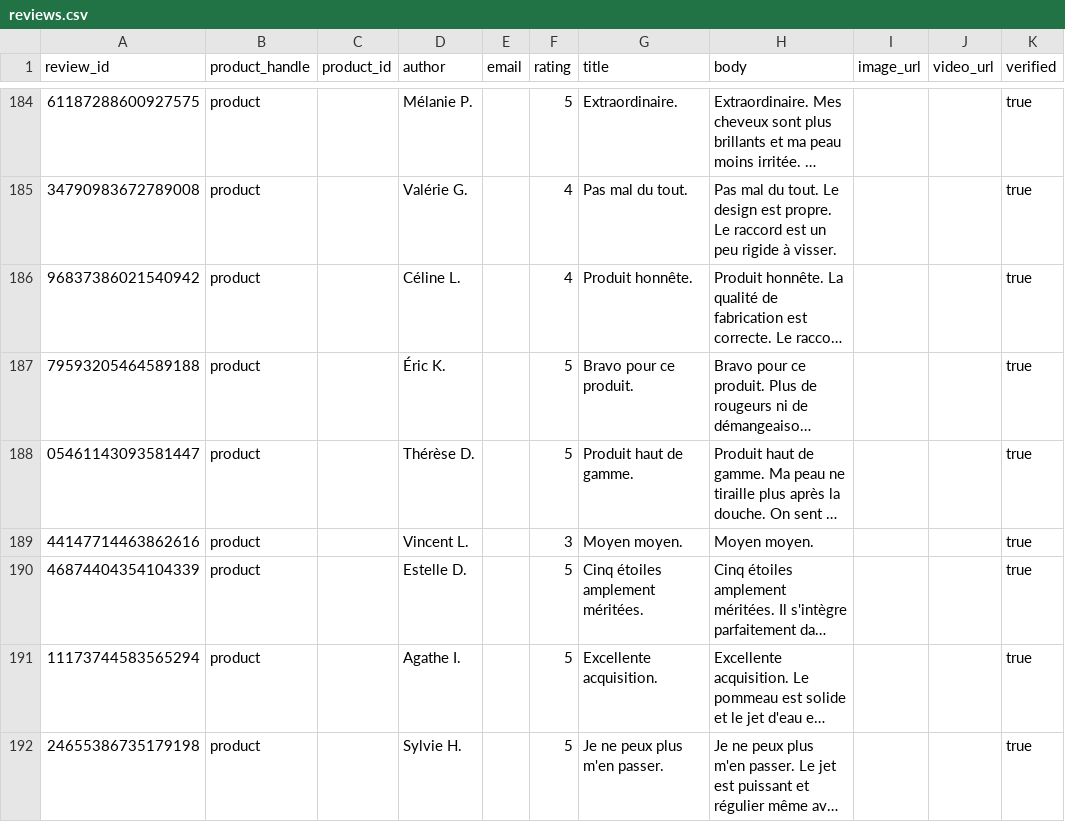
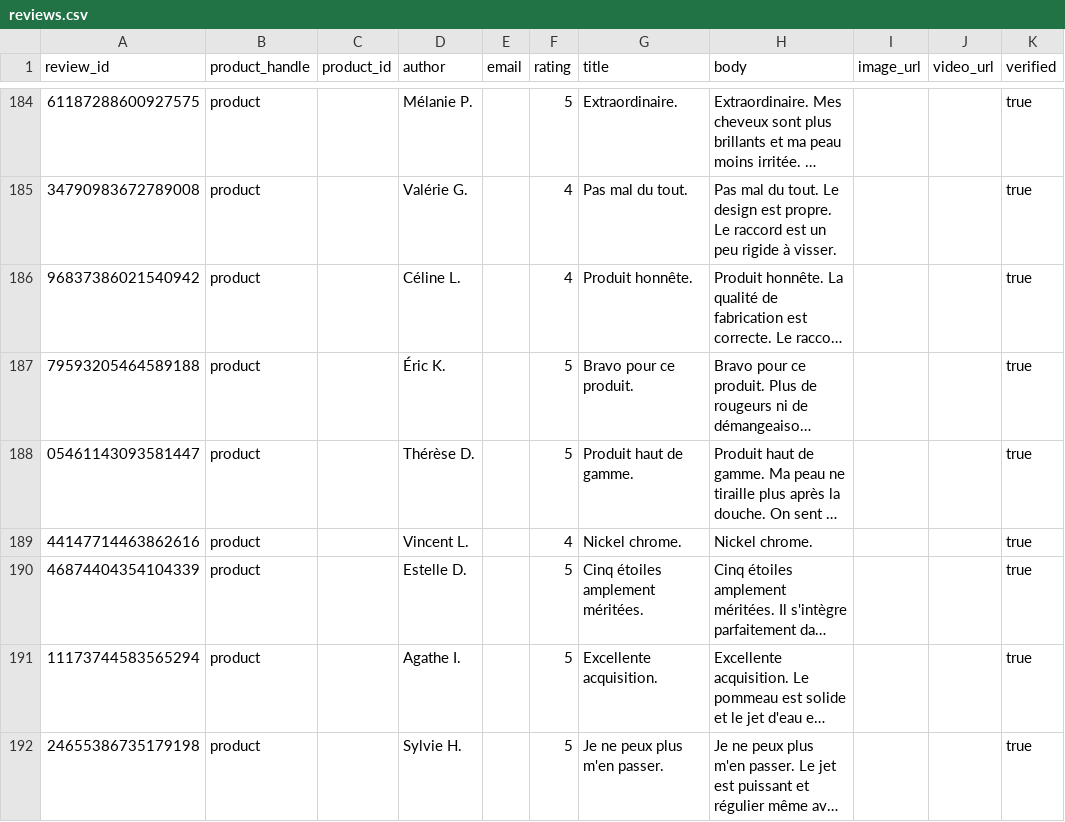
Before and after one commit to lbh938/reveiews, a CSV file: data/reviews.csv, drawn as a sheet; only a part is shown, gaps mark what is left out; long unchanged cells end in …; the diff covers the shown part only; the diff names each change by its address in the sheet, - before the commit and + after, or states it on an @@ line.

```diff
--- a/data/reviews.csv
+++ b/data/reviews.csv
-F189 (rating): 3
+F189 (rating): 4
-G189 (title): Moyen moyen.
+G189 (title): Nickel chrome.
-H189 (body): Moyen moyen.
+H189 (body): Nickel chrome.
```
Also changed, not shown: 141 edited cells elsewhere in this file.
